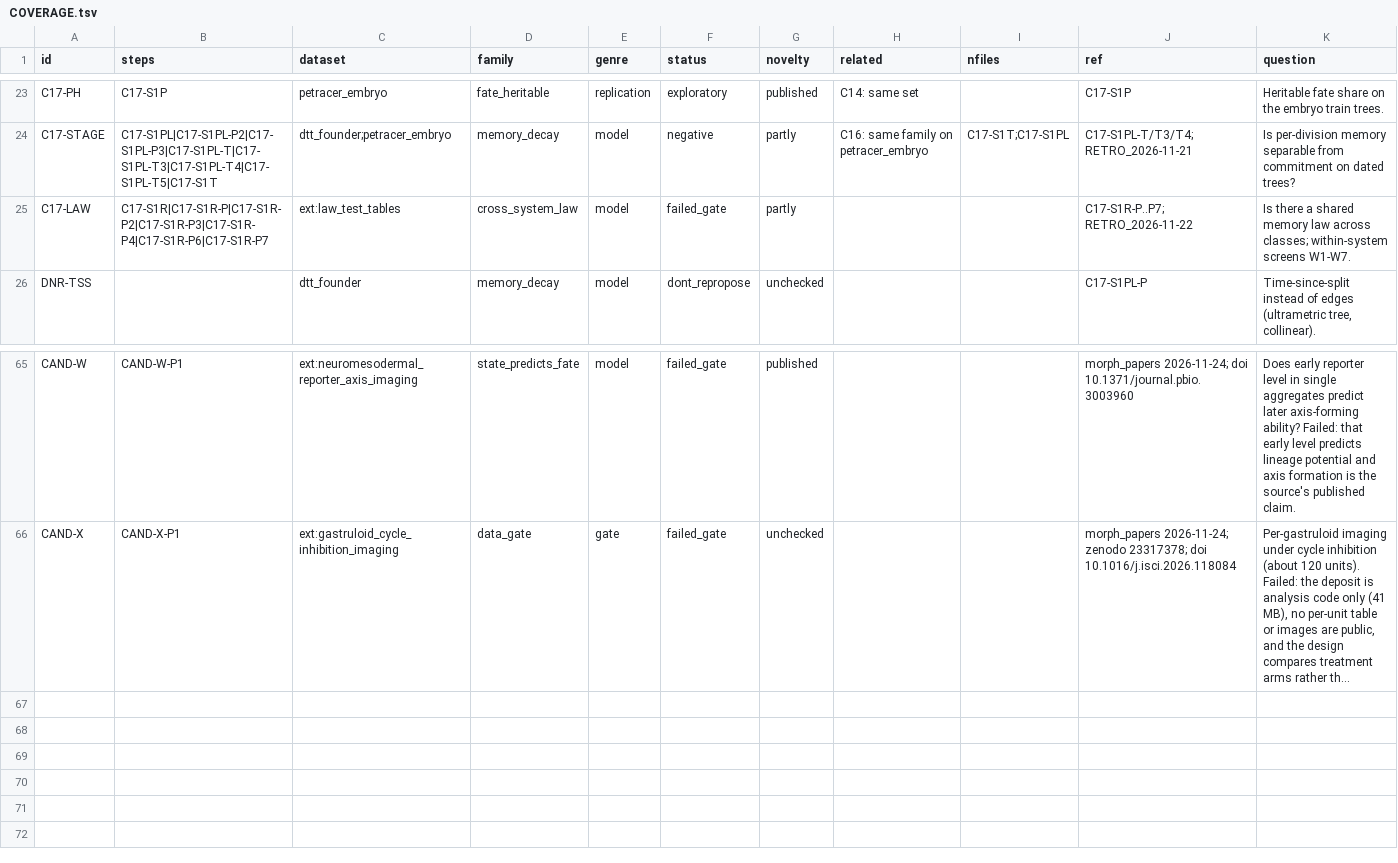
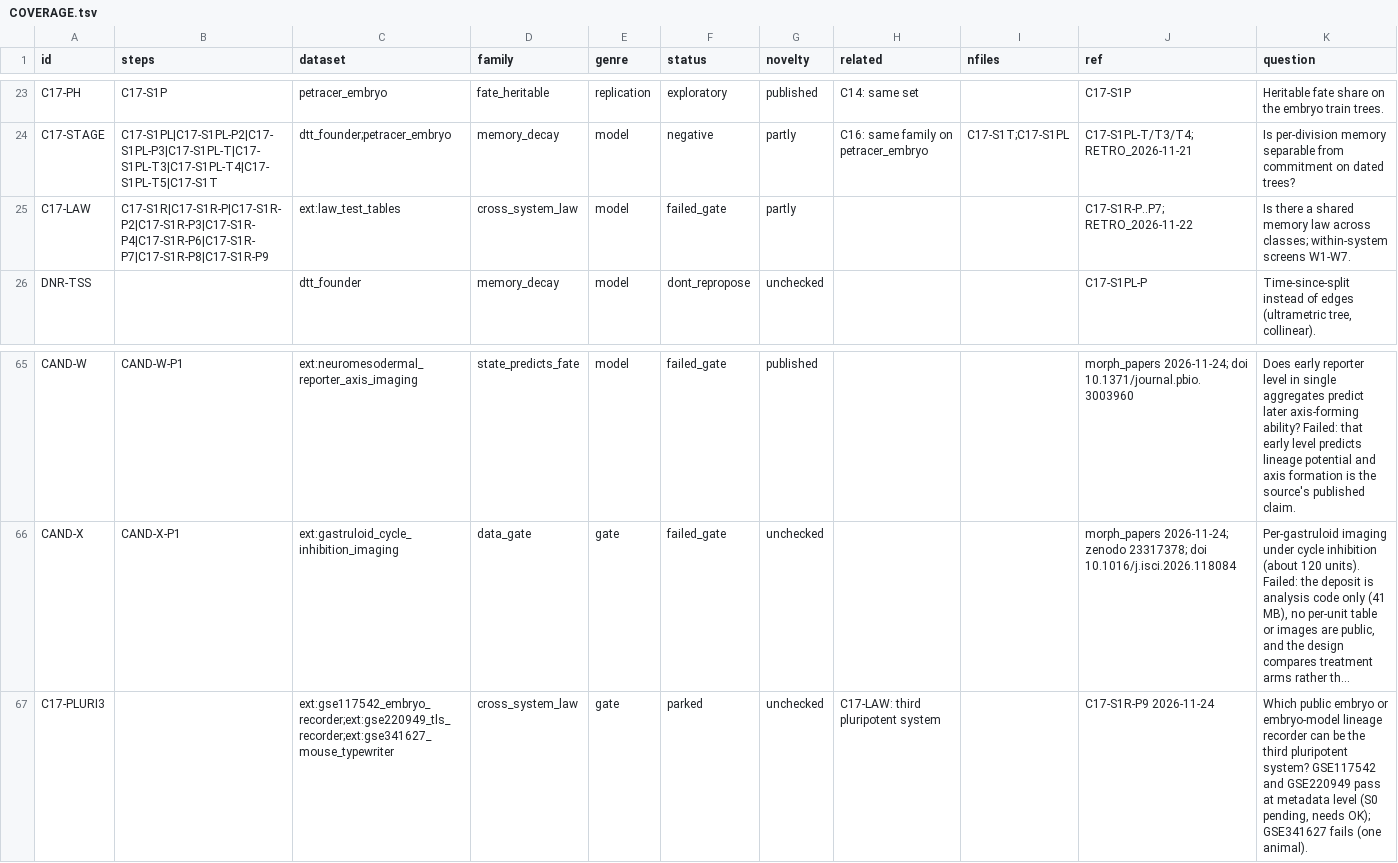
Before and after one commit to krenusz/cellware, a TSV file: experiments/COVERAGE.tsv, drawn as a sheet; only a part is shown, gaps mark what is left out; long unchanged cells end in …; the diff names each change by its address in the sheet, - before the commit and + after, or states it on an @@ line.

```diff
--- a/experiments/COVERAGE.tsv
+++ b/experiments/COVERAGE.tsv
-B25 (steps): C17-S1R|C17-S1R-P|C17-S1R-P2|C17-S1R-P3|C17-S1R-P4|C17-S1R-P6|C17-S1R-P7
+B25 (steps): C17-S1R|C17-S1R-P|C17-S1R-P2|C17-S1R-P3|C17-S1R-P4|C17-S1R-P6|C17-S1R-P7|C17-S1R-P8|C17-S1R-P9
+row 67: C17-PLURI3 |  | ext:gse117542_embryo_recorder;ext:gse220949_tls_recorder;ext:gse341627_mouse_typewriter | cross_system_law | gate | parked | unchecked | C17-LAW: third pluripotent system |  | C17-S1R-P9 2026-11-24 | Which public embryo or embryo-model lineage recorder can be the third pluripotent system? GSE117542 and GSE220949 pass at metadata level (S0 pending, needs OK); GSE341627 fails (one animal).
```
Also changed, not shown: 1 other file.
